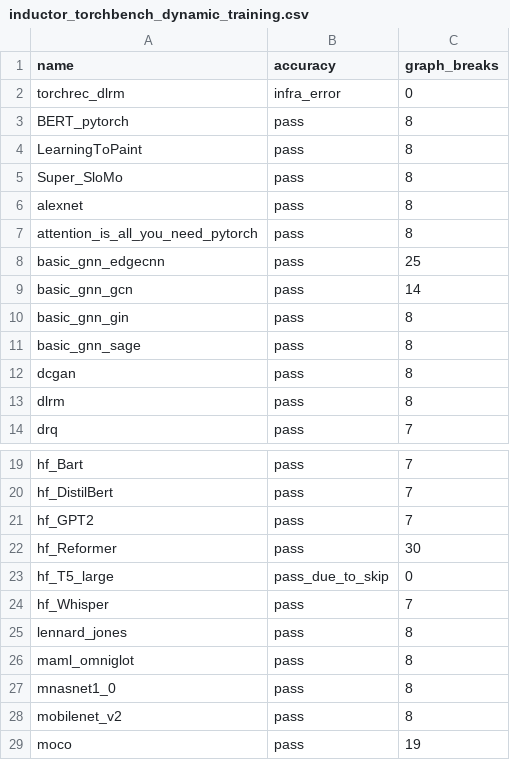
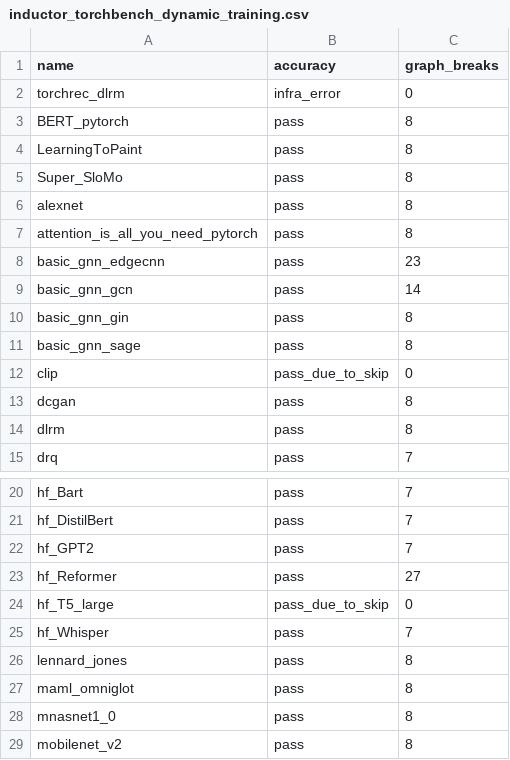
Before and after one commit to Szebebnigblack/pytorch, a CSV file: benchmarks/dynamo/ci_expected_accuracy/inductor_torchbench_dynamic_training.csv, drawn as a sheet; only a part is shown, gaps mark what is left out; the shorter side is filled out with more unchanged rows.

```diff
--- a/benchmarks/dynamo/ci_expected_accuracy/inductor_torchbench_dynamic_training.csv
+++ b/benchmarks/dynamo/ci_expected_accuracy/inductor_torchbench_dynamic_training.csv
@@ -7,3 +7,3 @@ alexnet,pass,8
 attention_is_all_you_need_pytorch,pass,8
-basic_gnn_edgecnn,pass,25
+basic_gnn_edgecnn,pass,23
 basic_gnn_gcn,pass,14
@@ -11,2 +11,3 @@ basic_gnn_gin,pass,8
 basic_gnn_sage,pass,8
+clip,pass_due_to_skip,0
 dcgan,pass,8
@@ -21,3 +22,3 @@ hf_DistilBert,pass,7
 hf_GPT2,pass,7
-hf_Reformer,pass,30
+hf_Reformer,pass,27
 hf_T5_large,pass_due_to_skip,0
```
Also changed, not shown: benchmarks/dynamo/ci_expected_accuracy/inductor_torchbench_dynamic_inference.csv, benchmarks/dynamo/ci_expected_accuracy/inductor_torchbench_inference.csv, 9 other files.
